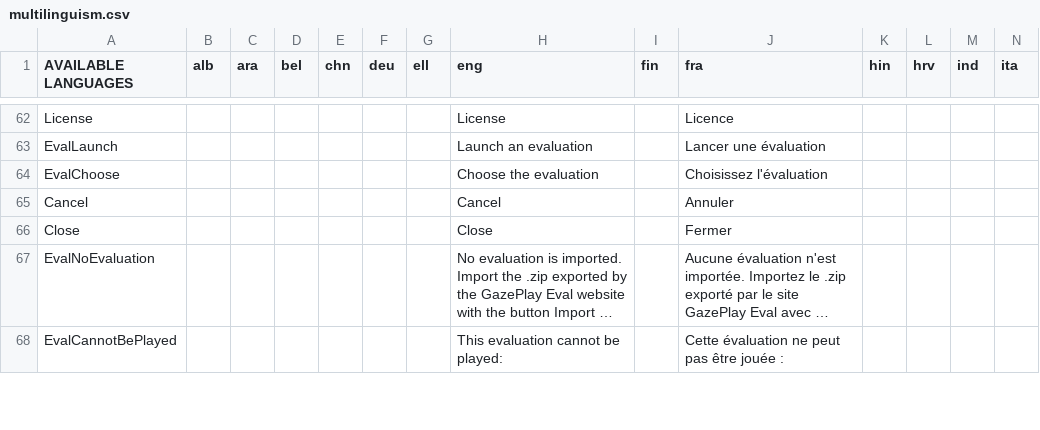
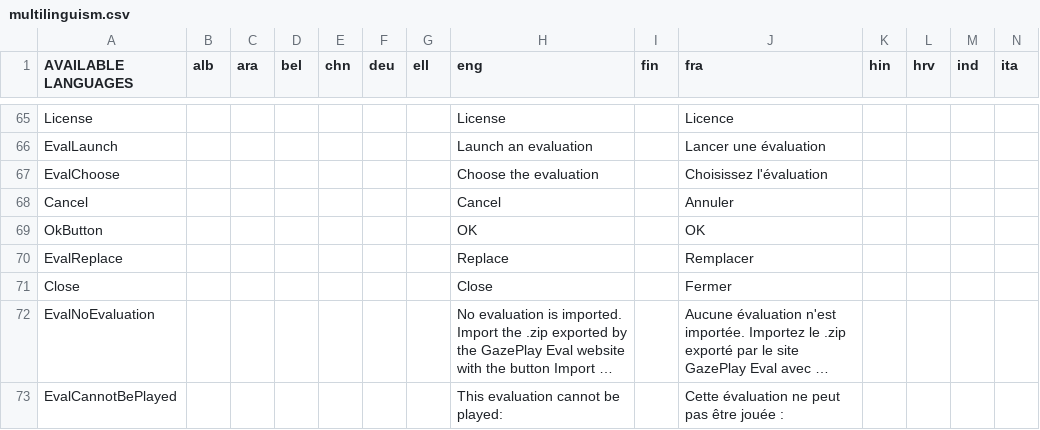
Before and after one commit to GazePlay/GazePlay, a CSV file: gazeplay-core/src/main/resources/data/multilinguism/multilinguism.csv, drawn as a sheet; only a part is shown, gaps mark what is left out; long unchanged cells end in …; rows hold the shown columns only; the diff covers the shown part only; the diff names each change by its address in the sheet, - before the commit and + after, or states it on an @@ line.

```diff
--- a/gazeplay-core/src/main/resources/data/multilinguism/multilinguism.csv
+++ b/gazeplay-core/src/main/resources/data/multilinguism/multilinguism.csv
+row 69: OkButton |  |  |  |  |  |  | OK |  | OK
+row 70: EvalReplace |  |  |  |  |  |  | Replace |  | Remplacer
```
Also changed, not shown: 3 added rows, 2 removed rows and 2 edited cells elsewhere in this file, 40 other files.
